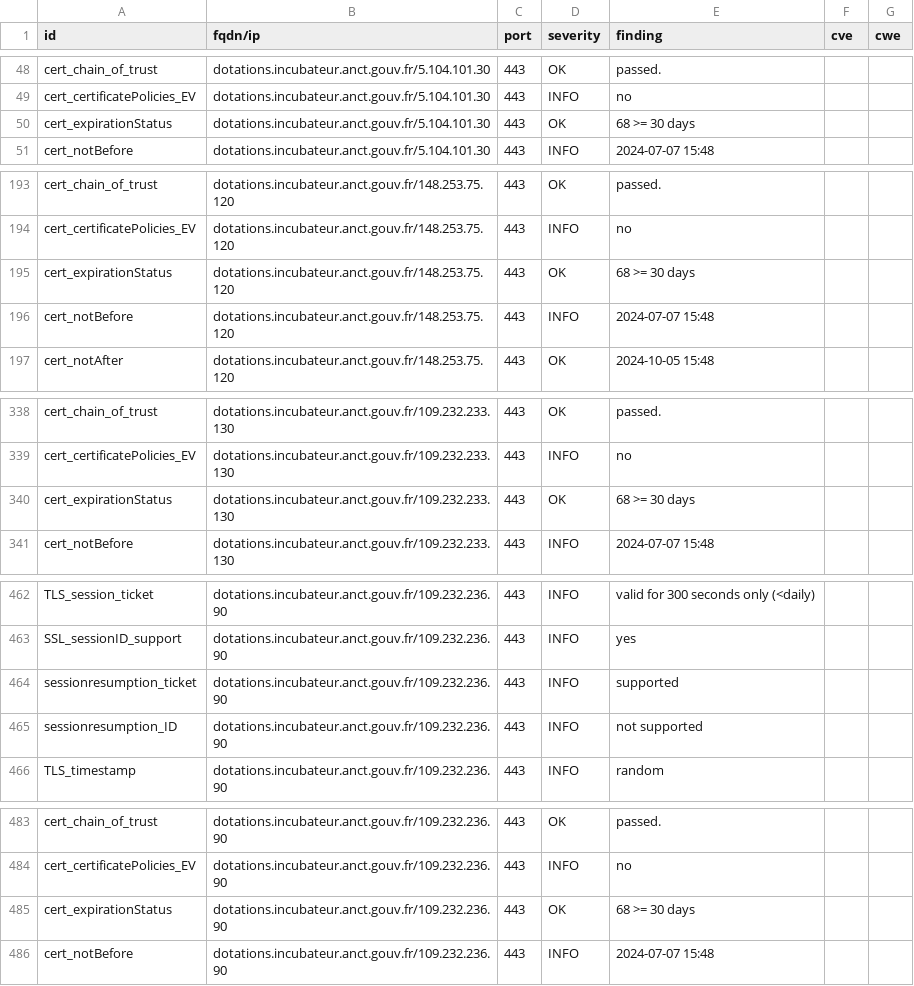
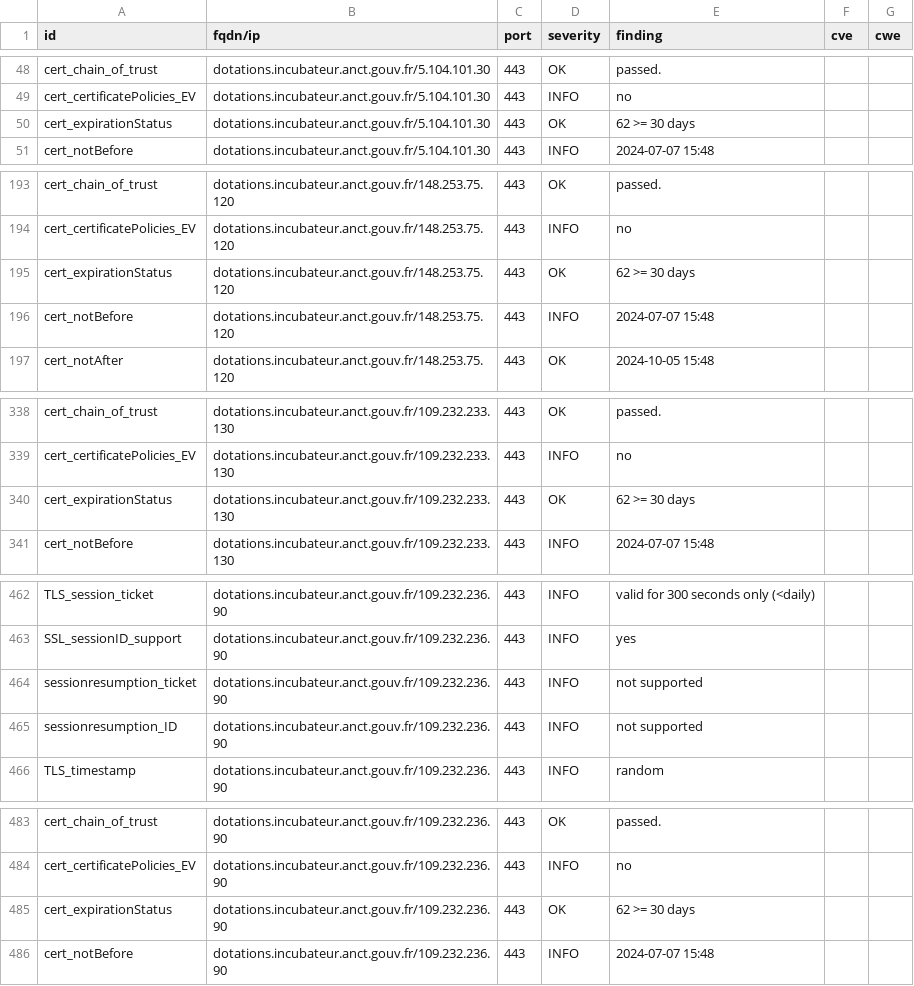
Before and after one commit to julienracine/dashlord, a CSV file: results/aHR0cHM6Ly9kb3RhdGlvbnMuaW5jdWJhdGV1ci5hbmN0LmdvdXYuZnI=/testssl.csv, drawn as a sheet; only a part is shown, gaps mark what is left out; the diff covers the shown part only.

```diff
--- a/results/aHR0cHM6Ly9kb3RhdGlvbnMuaW5jdWJhdGV1ci5hbmN0LmdvdXYuZnI=/testssl.csv
+++ b/results/aHR0cHM6Ly9kb3RhdGlvbnMuaW5jdWJhdGV1ci5hbmN0LmdvdXYuZnI=/testssl.csv
@@ -49,3 +49,3 @@
 "cert_certificatePolicies_EV","dotations.incubateur.anct.gouv.fr/5.104.101.30","443","INFO","no","",""
-"cert_expirationStatus","dotations.incubateur.anct.gouv.fr/5.104.101.30","443","OK","68 >= 30 days","",""
+"cert_expirationStatus","dotations.incubateur.anct.gouv.fr/5.104.101.30","443","OK","62 >= 30 days","",""
 "cert_notBefore","dotations.incubateur.anct.gouv.fr/5.104.101.30","443","INFO","2024-07-07 15:48","",""
@@ -194,3 +194,3 @@
 "cert_certificatePolicies_EV","dotations.incubateur.anct.gouv.fr/148.253.75.120","443","INFO","no","",""
-"cert_expirationStatus","dotations.incubateur.anct.gouv.fr/148.253.75.120","443","OK","68 >= 30 days","",""
+"cert_expirationStatus","dotations.incubateur.anct.gouv.fr/148.253.75.120","443","OK","62 >= 30 days","",""
 "cert_notBefore","dotations.incubateur.anct.gouv.fr/148.253.75.120","443","INFO","2024-07-07 15:48","",""
@@ -339,3 +339,3 @@
 "cert_certificatePolicies_EV","dotations.incubateur.anct.gouv.fr/109.232.233.130","443","INFO","no","",""
-"cert_expirationStatus","dotations.incubateur.anct.gouv.fr/109.232.233.130","443","OK","68 >= 30 days","",""
+"cert_expirationStatus","dotations.incubateur.anct.gouv.fr/109.232.233.130","443","OK","62 >= 30 days","",""
 "cert_notBefore","dotations.incubateur.anct.gouv.fr/109.232.233.130","443","INFO","2024-07-07 15:48","",""
@@ -463,3 +463,3 @@
 "SSL_sessionID_support","dotations.incubateur.anct.gouv.fr/109.232.236.90","443","INFO","yes","",""
-"sessionresumption_ticket","dotations.incubateur.anct.gouv.fr/109.232.236.90","443","INFO","supported","",""
+"sessionresumption_ticket","dotations.incubateur.anct.gouv.fr/109.232.236.90","443","INFO","not supported","",""
 "sessionresumption_ID","dotations.incubateur.anct.gouv.fr/109.232.236.90","443","INFO","not supported","",""
@@ -484,3 +484,3 @@
 "cert_certificatePolicies_EV","dotations.incubateur.anct.gouv.fr/109.232.236.90","443","INFO","no","",""
-"cert_expirationStatus","dotations.incubateur.anct.gouv.fr/109.232.236.90","443","OK","68 >= 30 days","",""
+"cert_expirationStatus","dotations.incubateur.anct.gouv.fr/109.232.236.90","443","OK","62 >= 30 days","",""
 "cert_notBefore","dotations.incubateur.anct.gouv.fr/109.232.236.90","443","INFO","2024-07-07 15:48","",""
```
Also changed, not shown: 10 edited cells elsewhere in this file, 12 other files.
